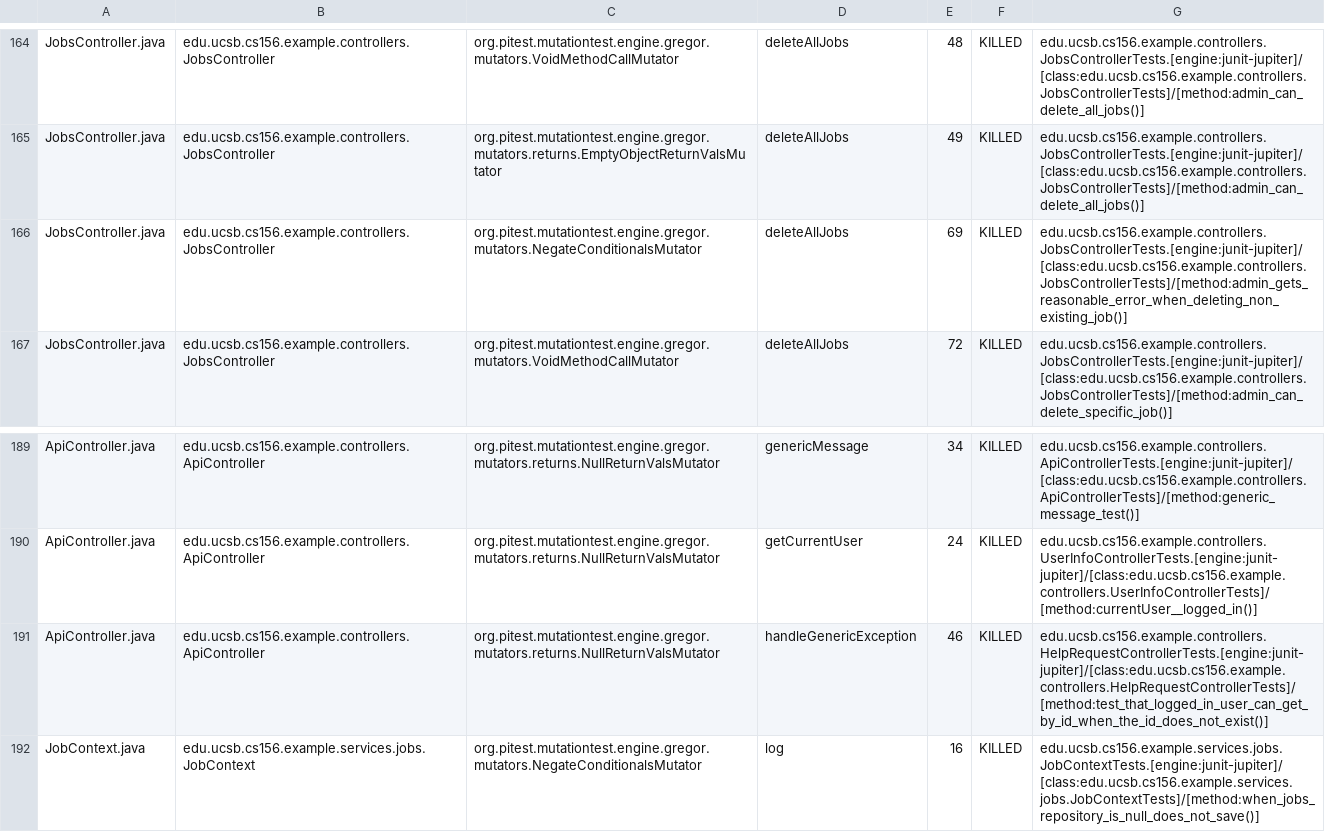
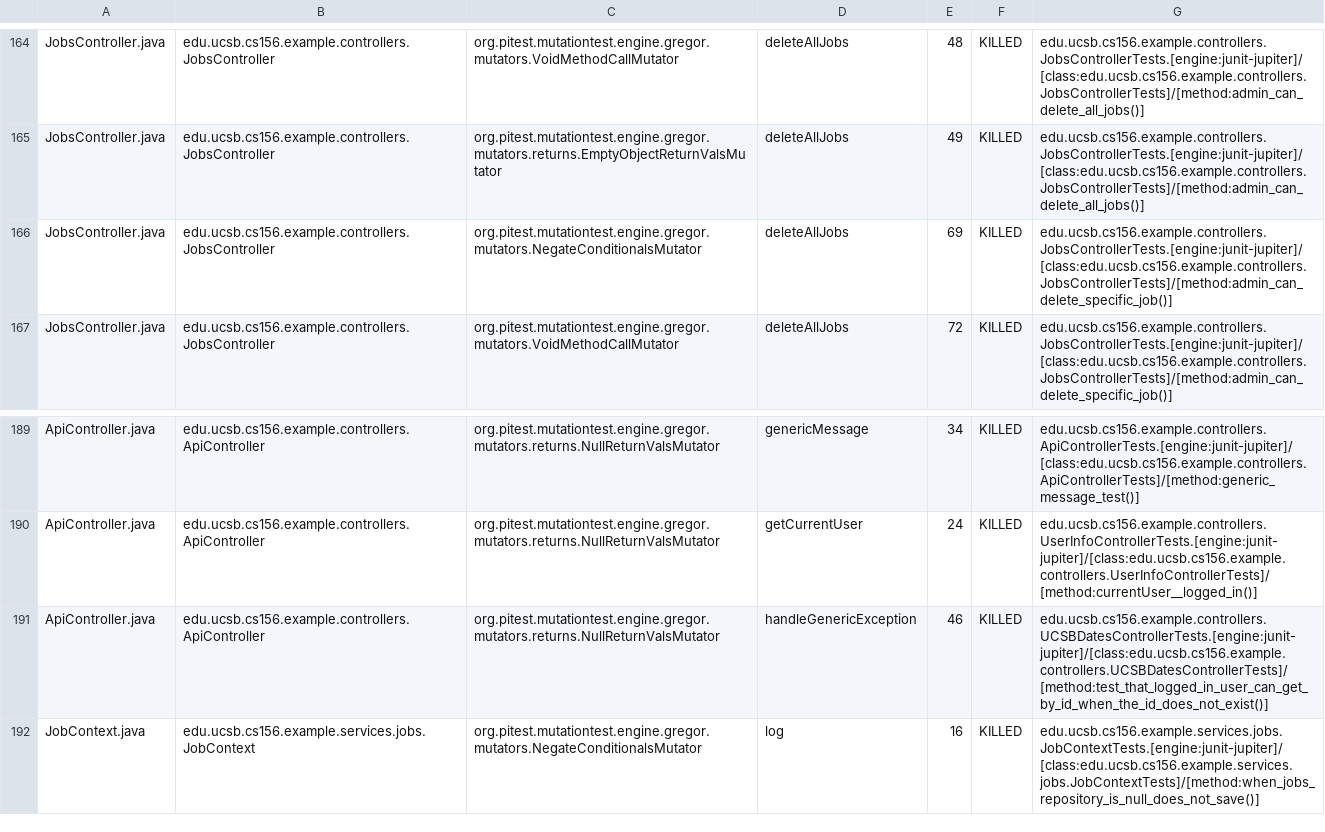
Before and after one commit to ucsb-cs156-f25/team02-f25-05, a CSV file: prs/167/pitest/mutations.csv, drawn as a sheet; only a part is shown, gaps mark what is left out.

Commit message:
Deploying to gh-pages from @ ucsb-cs156-f25/team02-f25-05@95b8243005ea82f15813c323993bd403ad01b916 🚀

```diff
--- a/prs/167/pitest/mutations.csv
+++ b/prs/167/pitest/mutations.csv
@@ -165,3 +165,3 @@ JobsController.java,edu.ucsb.cs156.example.controllers.JobsController,org.pitest
 JobsController.java,edu.ucsb.cs156.example.controllers.JobsController,org.pitest.mutationtest.engine.gregor.mutators.returns.EmptyObjectReturnValsMutator,deleteAllJobs,49,KILLED,edu.ucsb.cs156.example.controllers.JobsControllerTests.[engine:junit-jupiter]/[class:edu.ucsb.cs156.example.controllers.JobsControllerTests]/[method:admin_can_delete_all_jobs()]
-JobsController.java,edu.ucsb.cs156.example.controllers.JobsController,org.pitest.mutationtest.engine.gregor.mutators.NegateConditionalsMutator,deleteAllJobs,69,KILLED,edu.ucsb.cs156.example.controllers.JobsControllerTests.[engine:junit-jupiter]/[class:edu.ucsb.cs156.example.controllers.JobsControllerTests]/[method:admin_gets_reasonable_error_when_deleting_non_existing_job()]
+JobsController.java,edu.ucsb.cs156.example.controllers.JobsController,org.pitest.mutationtest.engine.gregor.mutators.NegateConditionalsMutator,deleteAllJobs,69,KILLED,edu.ucsb.cs156.example.controllers.JobsControllerTests.[engine:junit-jupiter]/[class:edu.ucsb.cs156.example.controllers.JobsControllerTests]/[method:admin_can_delete_specific_job()]
 JobsController.java,edu.ucsb.cs156.example.controllers.JobsController,org.pitest.mutationtest.engine.gregor.mutators.VoidMethodCallMutator,deleteAllJobs,72,KILLED,edu.ucsb.cs156.example.controllers.JobsControllerTests.[engine:junit-jupiter]/[class:edu.ucsb.cs156.example.controllers.JobsControllerTests]/[method:admin_can_delete_specific_job()]
@@ -190,3 +190,3 @@ ApiController.java,edu.ucsb.cs156.example.controllers.ApiController,org.pitest.m
 ApiController.java,edu.ucsb.cs156.example.controllers.ApiController,org.pitest.mutationtest.engine.gregor.mutators.returns.NullReturnValsMutator,getCurrentUser,24,KILLED,edu.ucsb.cs156.example.controllers.UserInfoControllerTests.[engine:junit-jupiter]/[class:edu.ucsb.cs156.example.controllers.UserInfoControllerTests]/[method:currentUser__logged_in()]
-ApiController.java,edu.ucsb.cs156.example.controllers.ApiController,org.pitest.mutationtest.engine.gregor.mutators.returns.NullReturnValsMutator,handleGenericException,46,KILLED,edu.ucsb.cs156.example.controllers.HelpRequestControllerTests.[engine:junit-jupiter]/[class:edu.ucsb.cs156.example.controllers.HelpRequestControllerTests]/[method:test_that_logged_in_user_can_get_by_id_when_the_id_does_not_exist()]
+ApiController.java,edu.ucsb.cs156.example.controllers.ApiController,org.pitest.mutationtest.engine.gregor.mutators.returns.NullReturnValsMutator,handleGenericException,46,KILLED,edu.ucsb.cs156.example.controllers.UCSBDatesControllerTests.[engine:junit-jupiter]/[class:edu.ucsb.cs156.example.controllers.UCSBDatesControllerTests]/[method:test_that_logged_in_user_can_get_by_id_when_the_id_does_not_exist()]
 JobContext.java,edu.ucsb.cs156.example.services.jobs.JobContext,org.pitest.mutationtest.engine.gregor.mutators.NegateConditionalsMutator,log,16,KILLED,edu.ucsb.cs156.example.services.jobs.JobContextTests.[engine:junit-jupiter]/[class:edu.ucsb.cs156.example.services.jobs.JobContextTests]/[method:when_jobs_repository_is_null_does_not_save()]
```
Also changed, not shown: 21 other files.
